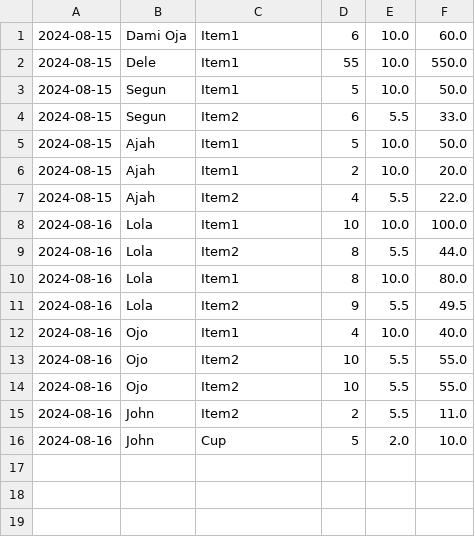
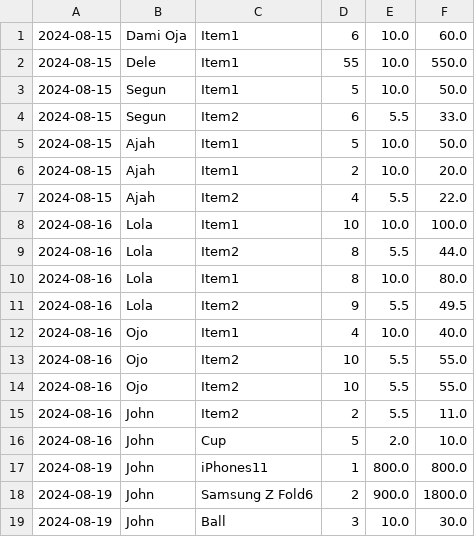
Before and after one commit to IgbekeleC/desktop-application-sales-expense, a CSV file: sales.csv, drawn as a sheet; the diff names each change by its address in the sheet, - before the commit and + after, or states it on an @@ line.

Commit message:
sales and expense record

```diff
--- a/sales.csv
+++ b/sales.csv
+row 17: 2024-08-19 | John | iPhones11 | 1 | 800.0 | 800.0
+row 18: 2024-08-19 | John | Samsung Z Fold6 | 2 | 900.0 | 1800.0
+row 19: 2024-08-19 | John | Ball | 3 | 10.0 | 30.0
```
Also changed, not shown: expenses.csv, 6 other files.
